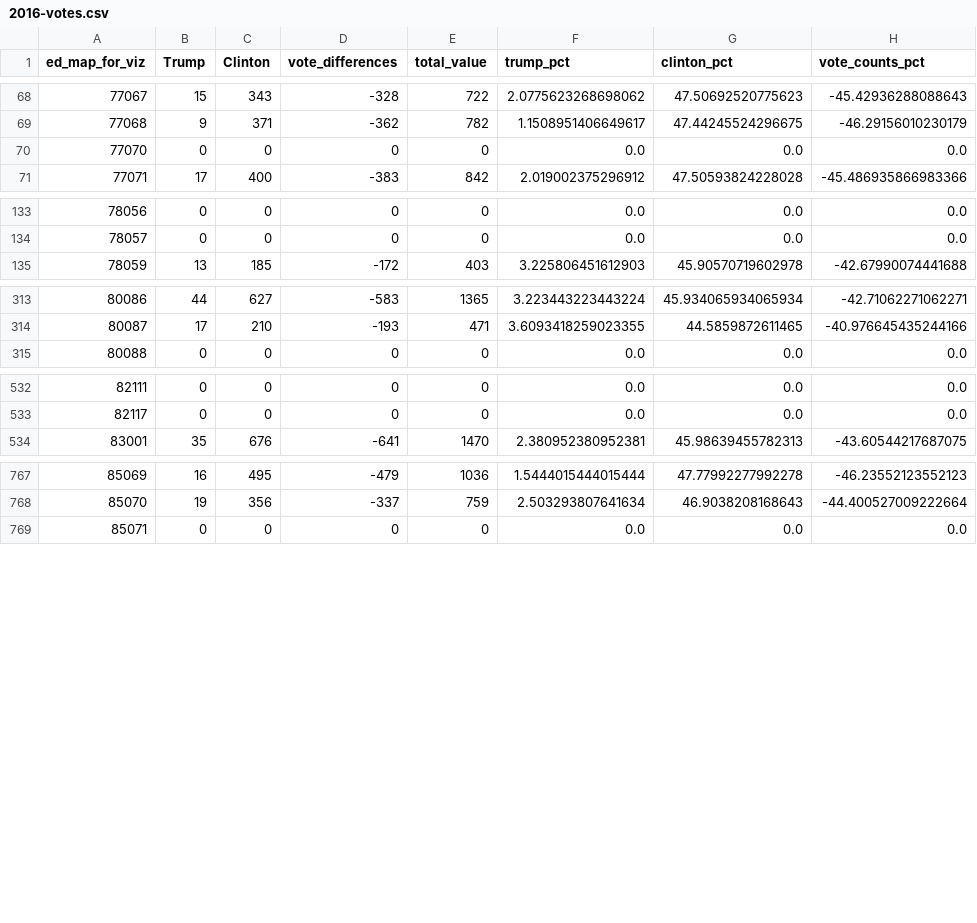
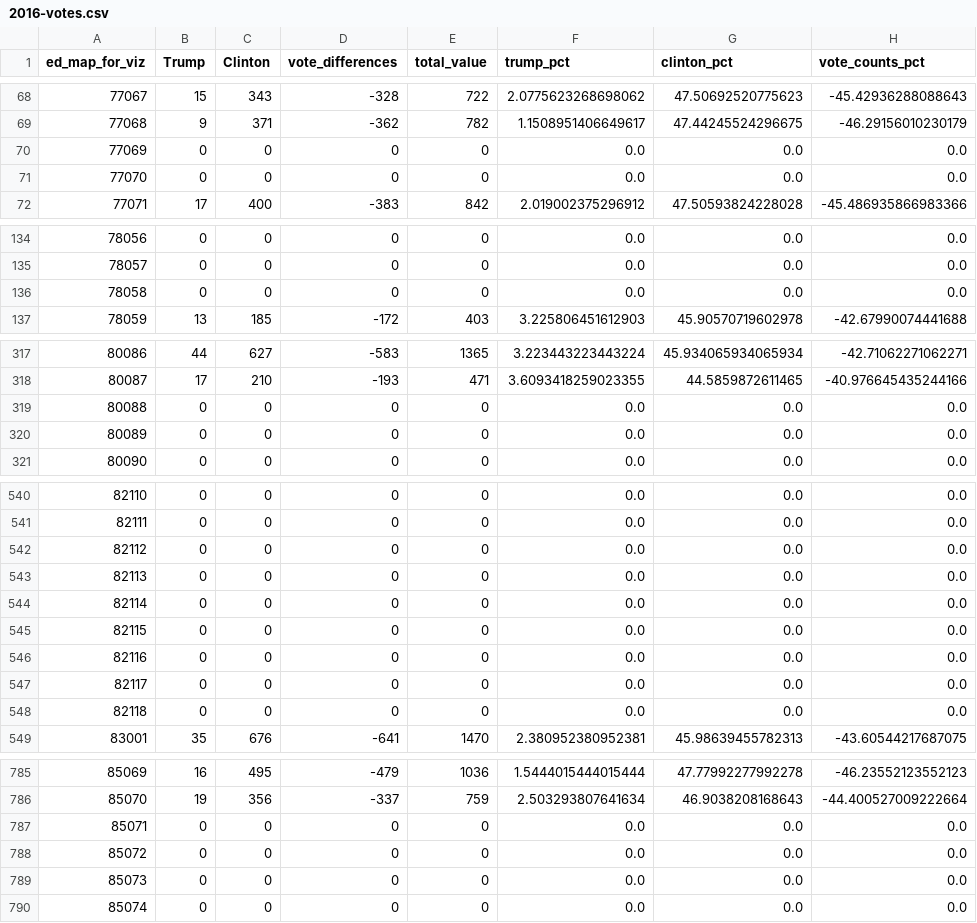
Before and after one commit to cmgsalazar/us-elex-official-results, a CSV file: csv/2016-votes.csv, drawn as a sheet; only a part is shown, gaps mark what is left out; the diff covers the shown part only; the diff names each change by its address in the sheet, - before the commit and + after, or states it on an @@ line.

```diff
--- a/csv/2016-votes.csv
+++ b/csv/2016-votes.csv
@@ column A (ed_map_for_viz) renumbered between rows 70 and 794 @@
+row 71: 77070 | 0 | 0 | 0 | 0 | 0.0 | 0.0 | 0.0
+row 136: 78058 | 0 | 0 | 0 | 0 | 0.0 | 0.0 | 0.0
+row 319: 80088 | 0 | 0 | 0 | 0 | 0.0 | 0.0 | 0.0
+row 320: 80089 | 0 | 0 | 0 | 0 | 0.0 | 0.0 | 0.0
+row 542: 82112 | 0 | 0 | 0 | 0 | 0.0 | 0.0 | 0.0
+row 543: 82113 | 0 | 0 | 0 | 0 | 0.0 | 0.0 | 0.0
+row 544: 82114 | 0 | 0 | 0 | 0 | 0.0 | 0.0 | 0.0
+row 545: 82115 | 0 | 0 | 0 | 0 | 0.0 | 0.0 | 0.0
+row 546: 82116 | 0 | 0 | 0 | 0 | 0.0 | 0.0 | 0.0
+row 547: 82117 | 0 | 0 | 0 | 0 | 0.0 | 0.0 | 0.0
+row 548: 82118 | 0 | 0 | 0 | 0 | 0.0 | 0.0 | 0.0
+row 787: 85071 | 0 | 0 | 0 | 0 | 0.0 | 0.0 | 0.0
+row 788: 85072 | 0 | 0 | 0 | 0 | 0.0 | 0.0 | 0.0
+row 789: 85073 | 0 | 0 | 0 | 0 | 0.0 | 0.0 | 0.0
```
Also changed, not shown: 8 added rows elsewhere in this file, csv/2020-votes.csv, 1 other file.
